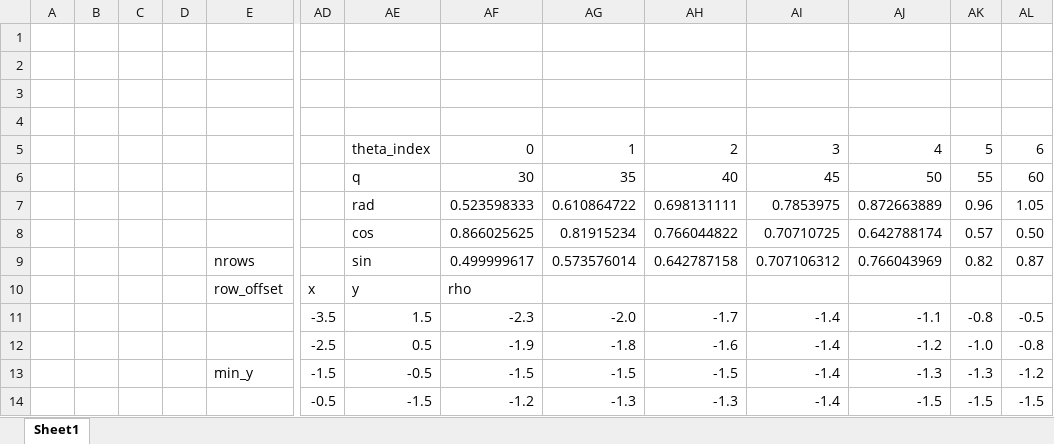
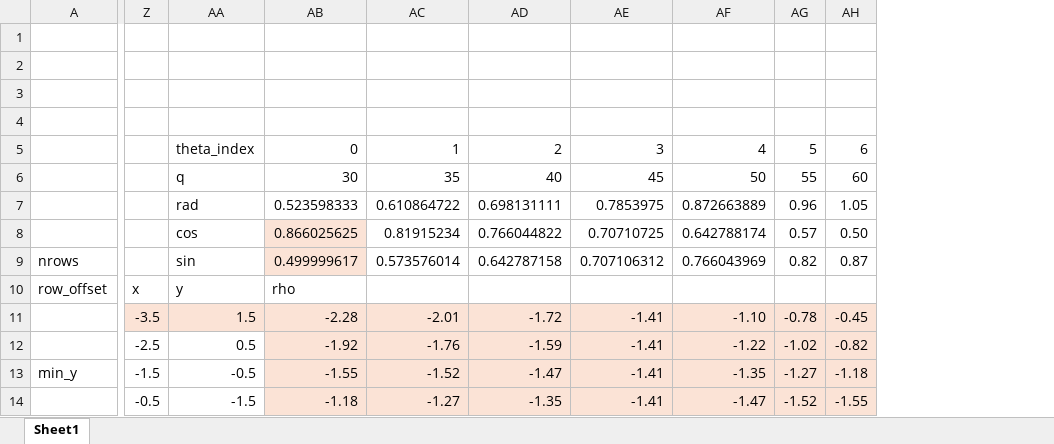
Before and after one commit to kushnertodd/cv-workbench, an Excel workbook: docs/hough created.xlsx, sheet Sheet1, drawn as a sheet; only a part is shown, gaps mark what is left out; values as stored, in another font and other column widths than the file's, no borders; removed rows and columns are numbered as before the commit, all else as after; the diff covers the shown part only; the diff names each change by its address in the sheet, - before the commit and + after, or states it on an @@ line.

Commit message:
hough refactor fix

```diff
--- a/docs/hough created.xlsx (sheet Sheet1)
+++ b/docs/hough created.xlsx (sheet Sheet1)
-column A, empty
-column B, empty
-column C, empty
-column D, empty
-AB8:AB9 fill: none
+AB8:AB9 fill: #FBE3D6
-Z11:AH11 fill: none
+Z11:AH11 fill: #FBE3D6
-AB11: -2.3
+AB11: -2.28
-AC11: -2.0
+AC11: -2.01
-AD11: -1.7
+AD11: -1.72
-AE11:AE14: -1.4
+AE11:AE14: -1.41
-AF11: -1.1
+AF11: -1.10
-AG11: -0.8
+AG11: -0.78
-AH11: -0.5
+AH11: -0.45
-AB12: -1.9
+AB12: -1.92
-AB12:AH14 fill: none
+AB12:AH14 fill: #FBE3D6
-AC12: -1.8
+AC12: -1.76
-AD12: -1.6
+AD12: -1.59
-AF12: -1.2
+AF12: -1.22
-AG12: -1.0
+AG12: -1.02
-AH12: -0.8
+AH12: -0.82
-AB13: -1.5
+AB13: -1.55
-AC13: -1.5
+AC13: -1.52
-AD13: -1.5
+AD13: -1.47
-AF13: -1.3
+AF13: -1.35
-AG13: -1.3
+AG13: -1.27
-AH13: -1.2
+AH13: -1.18
-AB14: -1.2
+AB14: -1.18
-AC14: -1.3
+AC14: -1.27
-AD14: -1.3
+AD14: -1.35
-AF14: -1.5
+AF14: -1.47
-AG14: -1.5
+AG14: -1.52
-AH14: -1.5
+AH14: -1.55
```
Also changed, not shown: 21 edited cells and cell formats elsewhere in this sheet, formulas that keep their value, 8 other files.
